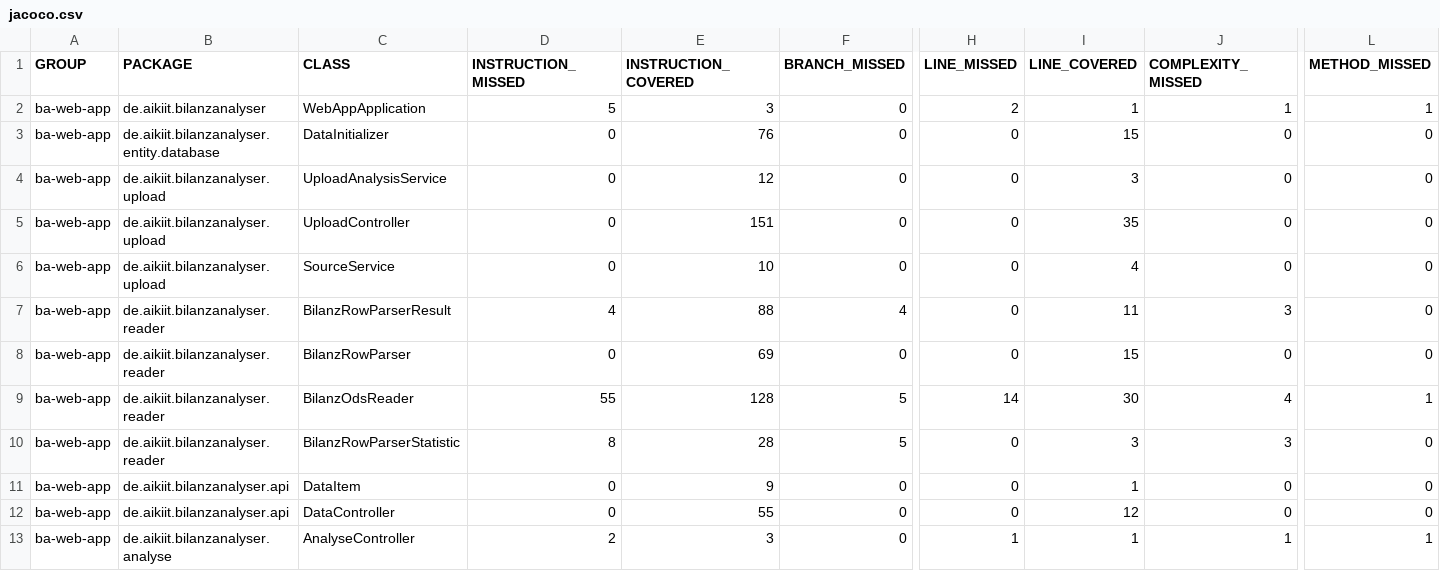
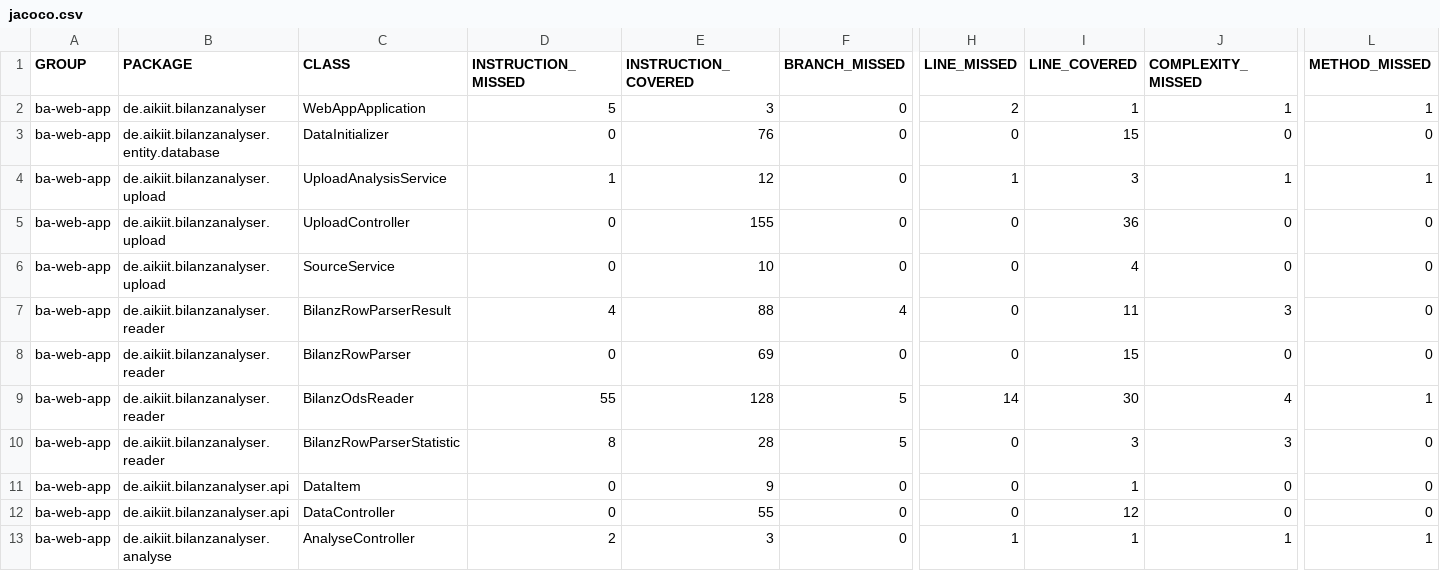
Before and after one commit to ottlinger/bilanz-analyser, a CSV file: jacoco/jacoco.csv, drawn as a sheet; only a part is shown, gaps mark what is left out; the diff names each change by its address in the sheet, - before the commit and + after, or states it on an @@ line.

```diff
--- a/jacoco/jacoco.csv
+++ b/jacoco/jacoco.csv
-D4 (INSTRUCTION_MISSED): 0
+D4 (INSTRUCTION_MISSED): 1
-H4 (LINE_MISSED): 0
+H4 (LINE_MISSED): 1
-J4 (COMPLEXITY_MISSED): 0
+J4 (COMPLEXITY_MISSED): 1
-L4 (METHOD_MISSED): 0
+L4 (METHOD_MISSED): 1
-E5 (INSTRUCTION_COVERED): 151
+E5 (INSTRUCTION_COVERED): 155
-I5 (LINE_COVERED): 35
+I5 (LINE_COVERED): 36
```
Also changed, not shown: 14 other files.
